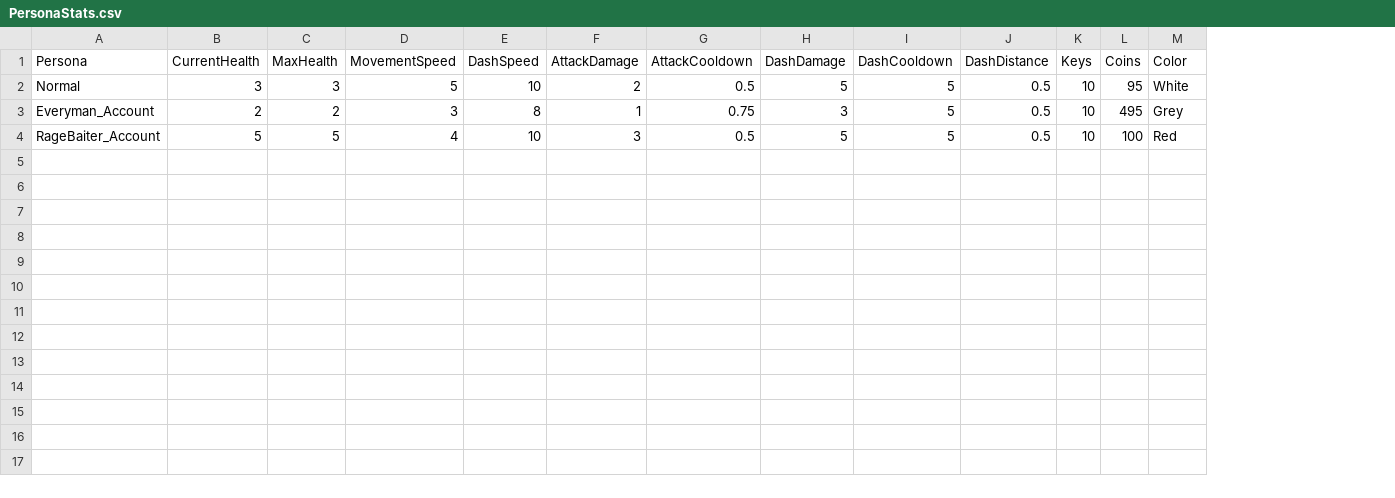
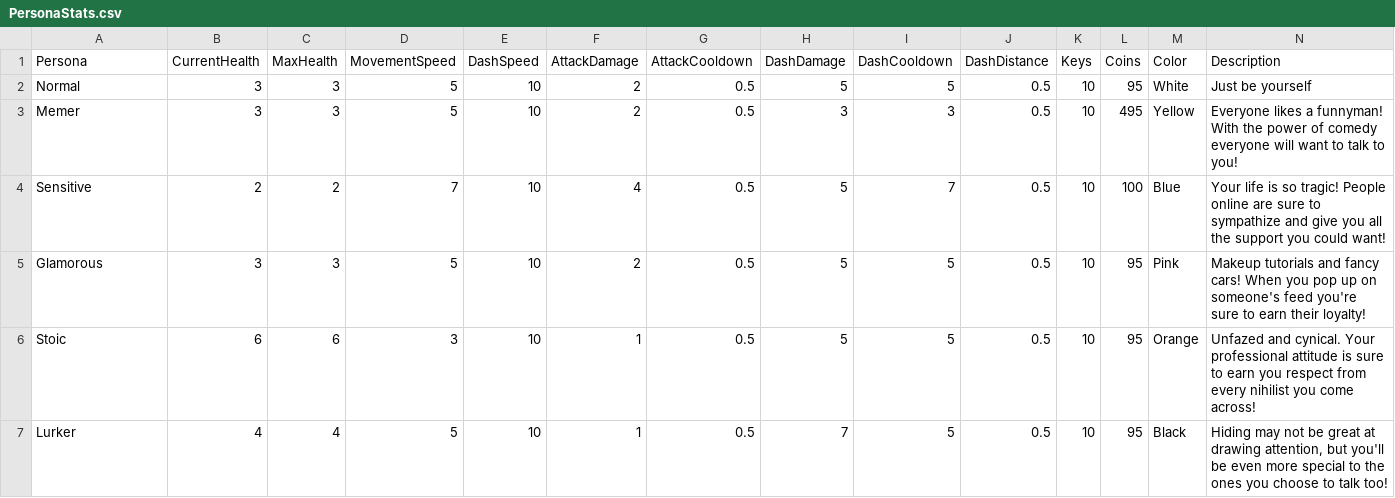
Before and after one commit to TalesTwo/NickTendo, a CSV file: Assets/Resources/CSV Files/Stats/PersonaStats.csv, drawn as a sheet; removed rows and columns are numbered as before the commit, all else as after; the diff names each change by its address in the sheet, - before the commit and + after, or states it on an @@ line.

Commit message:
updated font, added new personas

```diff
--- a/Assets/Resources/CSV Files/Stats/PersonaStats.csv
+++ b/Assets/Resources/CSV Files/Stats/PersonaStats.csv
+column N (Description), row 2: Just be yourself
-row 3: Everyman_Account | 2 | 2 | 3 | 8 | 1 | 0.75 | 3 | 5 | 0.5 | 10 | 495 | Grey
-row 4: RageBaiter_Account | 5 | 5 | 4 | 10 | 3 | 0.5 | 5 | 5 | 0.5 | 10 | 100 | Red
+row 3: Memer | 3 | 3 | 5 | 10 | 2 | 0.5 | 3 | 3 | 0.5 | 10 | 495 | Yellow | Everyone likes a funnyman! With the power of comedy everyone will want to talk to you!
+row 4: Sensitive | 2 | 2 | 7 | 10 | 4 | 0.5 | 5 | 7 | 0.5 | 10 | 100 | Blue | Your life is so tragic! People online are sure to sympathize and give you all the support you could want!
+row 5: Glamorous | 3 | 3 | 5 | 10 | 2 | 0.5 | 5 | 5 | 0.5 | 10 | 95 | Pink | Makeup tutorials and fancy cars! When you pop up on someone's feed you're sure to earn their loyalty!
+row 6: Stoic | 6 | 6 | 3 | 10 | 1 | 0.5 | 5 | 5 | 0.5 | 10 | 95 | Orange | Unfazed and cynical. Your professional attitude is sure to earn you respect from every nihilist you come across!
+row 7: Lurker | 4 | 4 | 5 | 10 | 1 | 0.5 | 7 | 5 | 0.5 | 10 | 95 | Black | Hiding may not be great at drawing attention, but you'll be even more special to the ones you choose to talk too!
```
Also changed, not shown: 6 other files.
